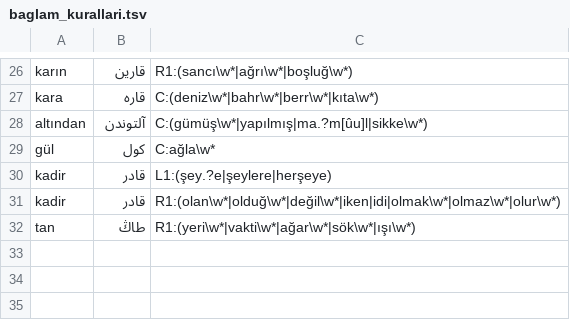
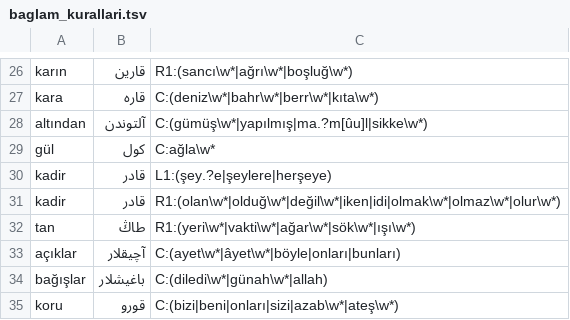
Before and after one commit to berzahbey/osmanlica-cevirici, a TSV file: app/data/baglam_kurallari.tsv, drawn as a sheet; only a part is shown, gaps mark what is left out; the diff names each change by its address in the sheet, - before the commit and + after, or states it on an @@ line.

```diff
--- a/app/data/baglam_kurallari.tsv
+++ b/app/data/baglam_kurallari.tsv
+row 33: açıklar | آچیقلار | C:(ayet\w*|âyet\w*|böyle|onları|bunları)
+row 34: bağışlar | باغیشلار | C:(diledi\w*|günah\w*|allah)
+row 35: koru | قورو | C:(bizi|beni|onları|sizi|azab\w*|ateş\w*)
```
Also changed, not shown: app/data/duzeltmeler.tsv, 3 other files.
